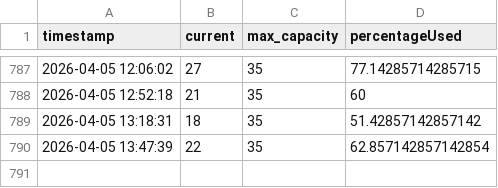
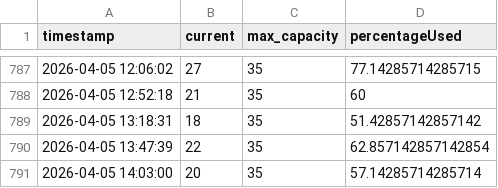
Before and after one commit to katrineak/evo-crowd, a CSV file: visitor_log.csv, drawn as a sheet; only a part is shown, gaps mark what is left out; the diff names each change by its address in the sheet, - before the commit and + after, or states it on an @@ line.

```diff
--- a/visitor_log.csv
+++ b/visitor_log.csv
+row 791: 2026-04-05 14:03:00 | 20 | 35 | 57.14285714285714
```
Also changed, not shown: visitor_log_teisen.csv, 1 other file.
